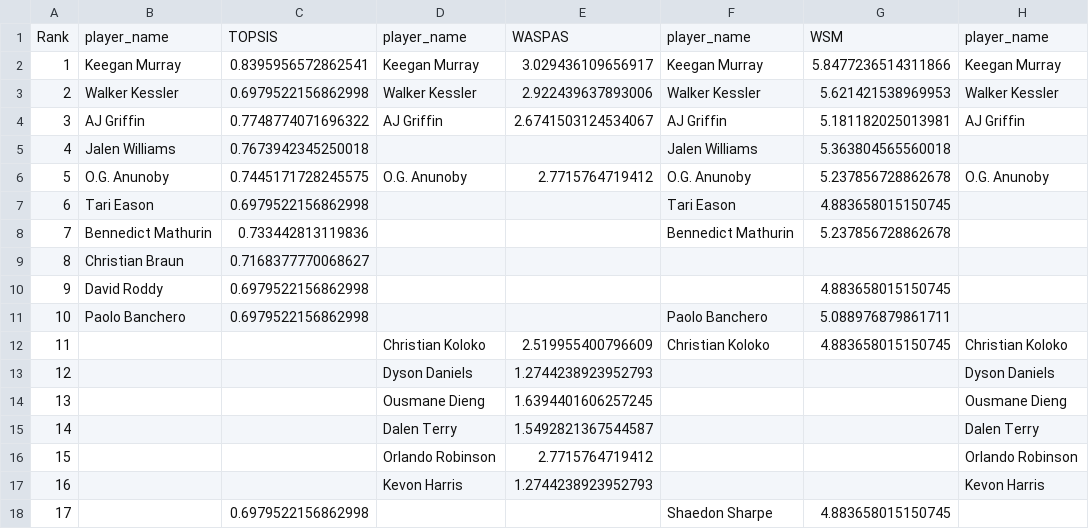
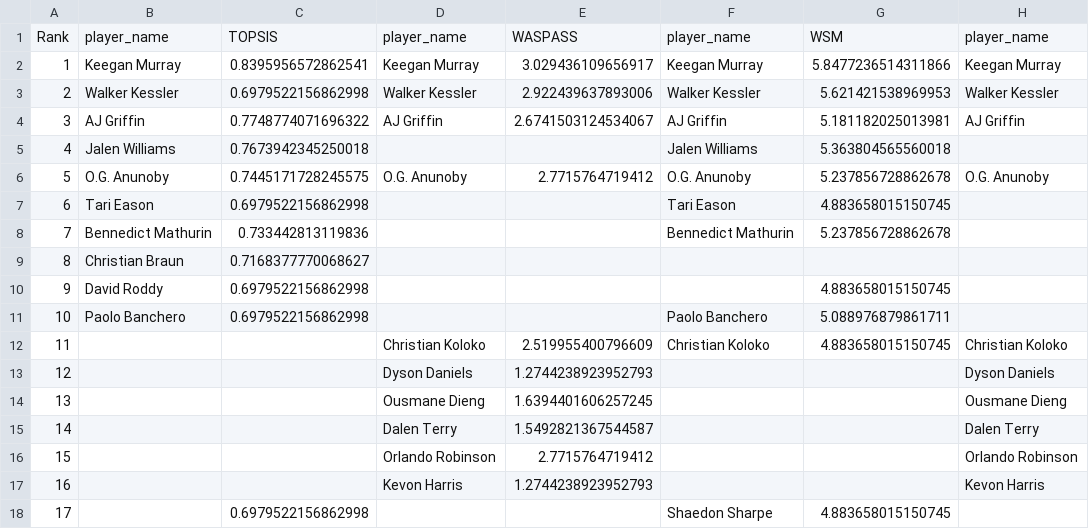
Before and after one commit to Oussou007/MCDM_Project, a CSV file: Ranking Results/top_10_players_all_methods.csv, drawn as a sheet; only a part is shown; the diff names each change by its address in the sheet, - before the commit and + after, or states it on an @@ line.

Commit message:
Update top_10_players_all_methods.csv

```diff
--- a/Ranking Results/top_10_players_all_methods.csv
+++ b/Ranking Results/top_10_players_all_methods.csv
-E1: WASPAS
+E1: WASPASS
```
